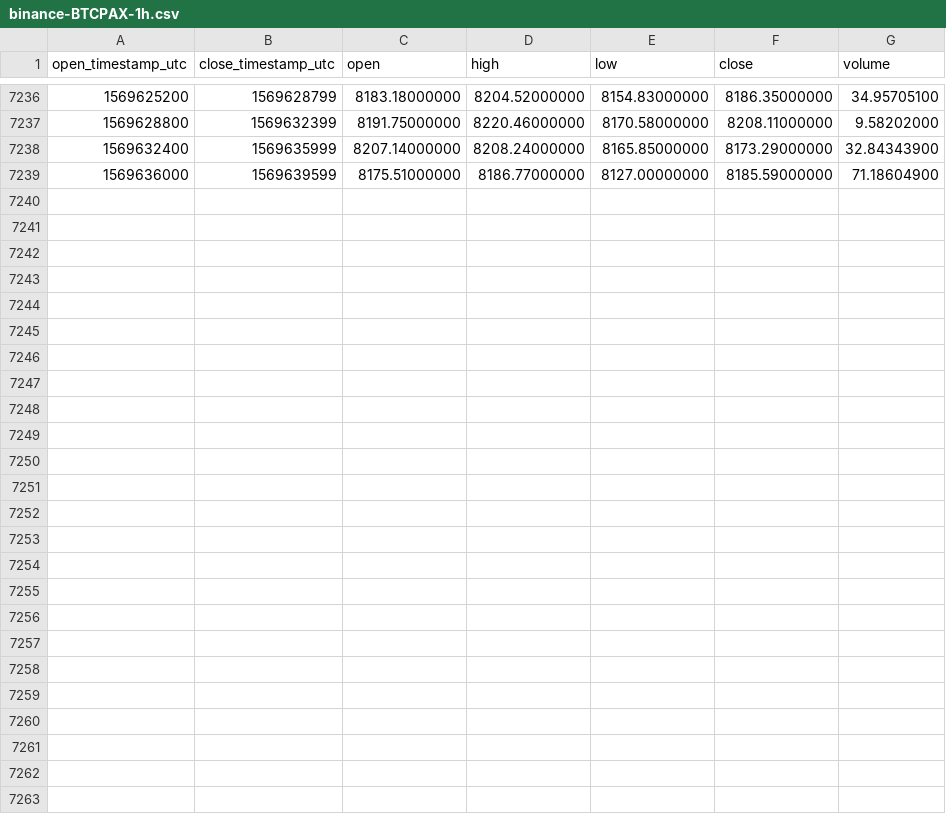
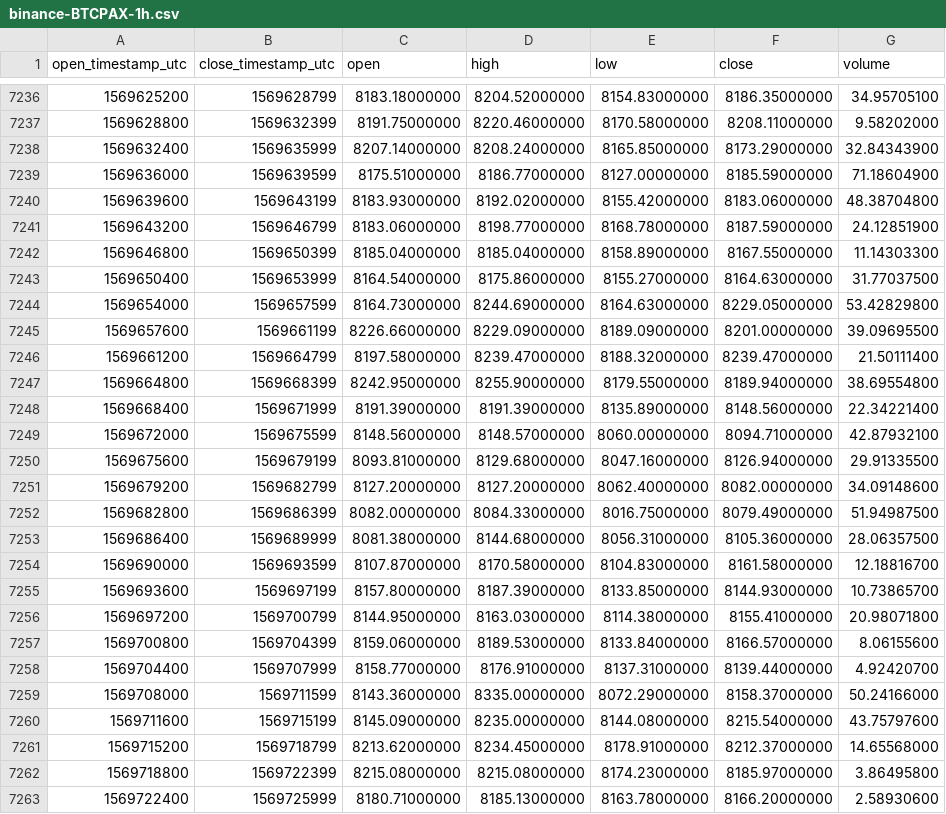
Before and after one commit to cryptobigbro/binance-BTCPAX, a CSV file: binance-BTCPAX-1h.csv, drawn as a sheet; only a part is shown, gaps mark what is left out.

Commit message:
Update OHLCV data.

```diff
--- a/binance-BTCPAX-1h.csv
+++ b/binance-BTCPAX-1h.csv
@@ -7239 +7239,25 @@ open_timestamp_utc,close_timestamp_utc,open,high,low,close,volume
 1569636000,1569639599,8175.51000000,8186.77000000,8127.00000000,8185.59000000,71.18604900
+1569639600,1569643199,8183.93000000,8192.02000000,8155.42000000,8183.06000000,48.38704800
+1569643200,1569646799,8183.06000000,8198.77000000,8168.78000000,8187.59000000,24.12851900
+1569646800,1569650399,8185.04000000,8185.04000000,8158.89000000,8167.55000000,11.14303300
+1569650400,1569653999,8164.54000000,8175.86000000,8155.27000000,8164.63000000,31.77037500
+1569654000,1569657599,8164.73000000,8244.69000000,8164.63000000,8229.05000000,53.42829800
+1569657600,1569661199,8226.66000000,8229.09000000,8189.09000000,8201.00000000,39.09695500
+1569661200,1569664799,8197.58000000,8239.47000000,8188.32000000,8239.47000000,21.50111400
+1569664800,1569668399,8242.95000000,8255.90000000,8179.55000000,8189.94000000,38.69554800
+1569668400,1569671999,8191.39000000,8191.39000000,8135.89000000,8148.56000000,22.34221400
+1569672000,1569675599,8148.56000000,8148.57000000,8060.00000000,8094.71000000,42.87932100
+1569675600,1569679199,8093.81000000,8129.68000000,8047.16000000,8126.94000000,29.91335500
+1569679200,1569682799,8127.20000000,8127.20000000,8062.40000000,8082.00000000,34.09148600
+1569682800,1569686399,8082.00000000,8084.33000000,8016.75000000,8079.49000000,51.94987500
+1569686400,1569689999,8081.38000000,8144.68000000,8056.31000000,8105.36000000,28.06357500
+1569690000,1569693599,8107.87000000,8170.58000000,8104.83000000,8161.58000000,12.18816700
+1569693600,1569697199,8157.80000000,8187.39000000,8133.85000000,8144.93000000,10.73865700
+1569697200,1569700799,8144.95000000,8163.03000000,8114.38000000,8155.41000000,20.98071800
+1569700800,1569704399,8159.06000000,8189.53000000,8133.84000000,8166.57000000,8.06155600
+1569704400,1569707999,8158.77000000,8176.91000000,8137.31000000,8139.44000000,4.92420700
+1569708000,1569711599,8143.36000000,8335.00000000,8072.29000000,8158.37000000,50.24166000
+1569711600,1569715199,8145.09000000,8235.00000000,8144.08000000,8215.54000000,43.75797600
+1569715200,1569718799,8213.62000000,8234.45000000,8178.91000000,8212.37000000,14.65568000
+1569718800,1569722399,8215.08000000,8215.08000000,8174.23000000,8185.97000000,3.86495800
+1569722400,1569725999,8180.71000000,8185.13000000,8163.78000000,8166.20000000,2.58930600
```
Also changed, not shown: binance-BTCPAX-1d.csv.
